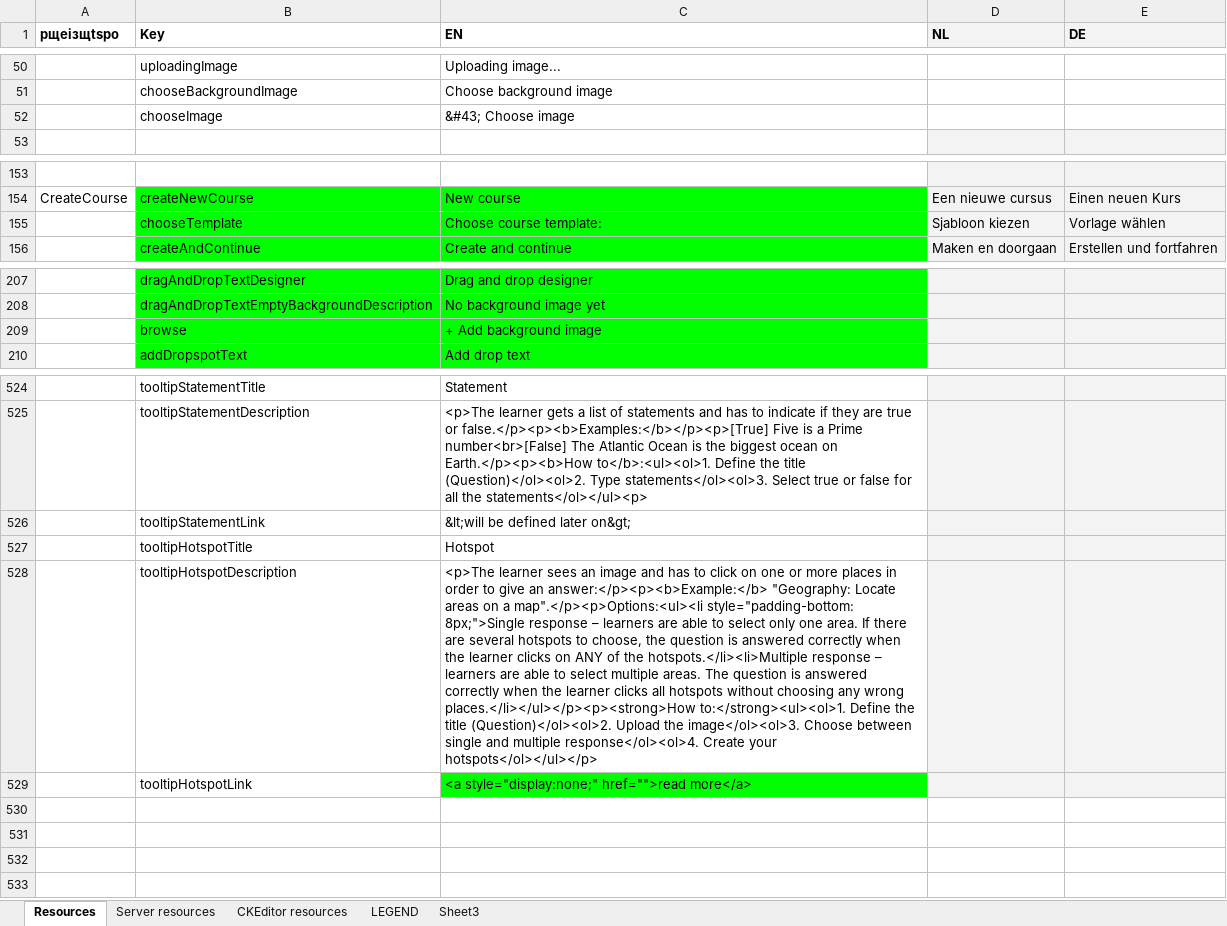
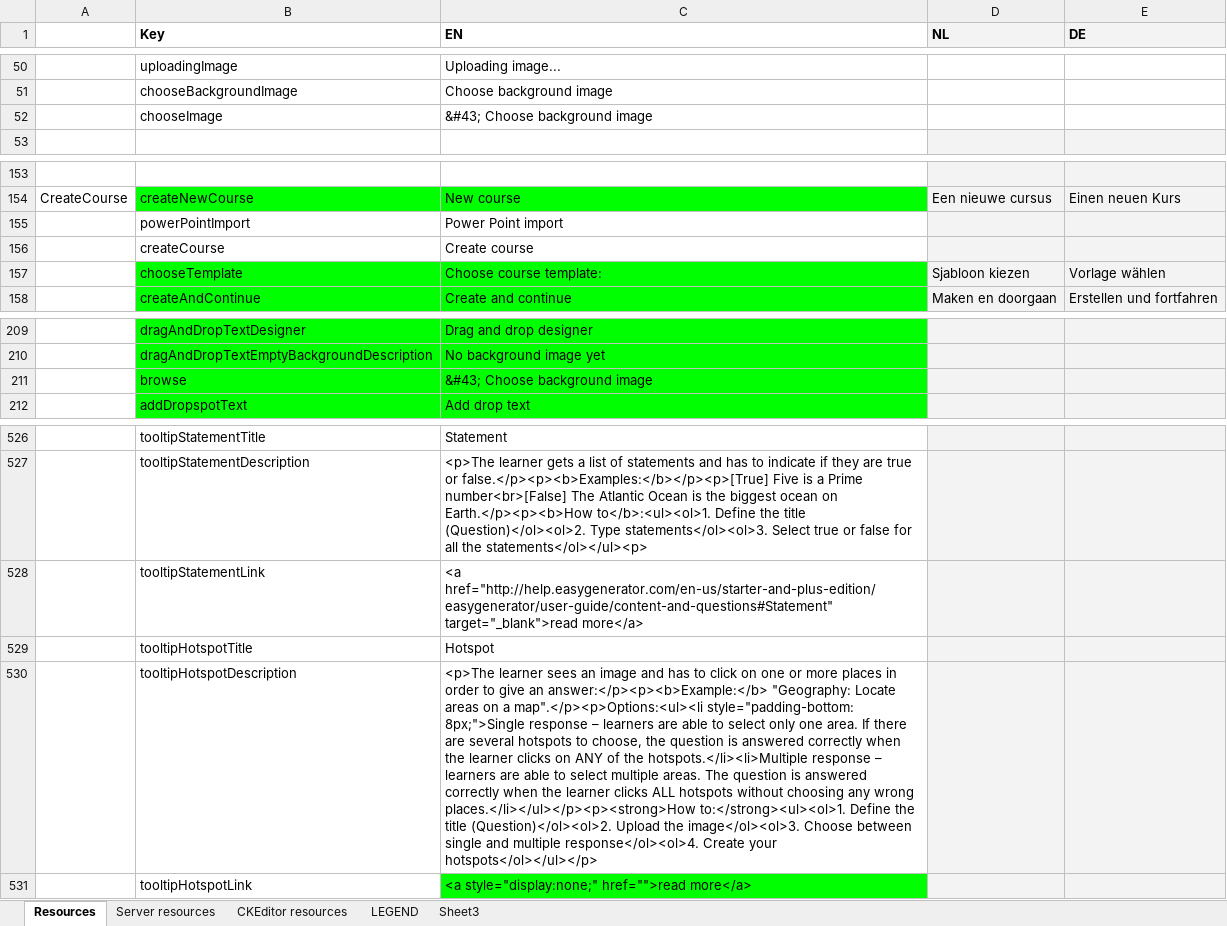
Before and after one commit to jaw4ik/assessment, an Excel workbook: sources/easygenerator.Web/App/localization/resources.xlsx, sheet Resources, drawn as a sheet; only a part is shown, gaps mark what is left out; values as stored, in another font and other column widths than the file's, no borders; addresses are those after the commit; the diff names each change by its address in the sheet, - before the commit and + after, or states it on an @@ line.

```diff
--- a/sources/easygenerator.Web/App/localization/resources.xlsx (sheet Resources)
+++ b/sources/easygenerator.Web/App/localization/resources.xlsx (sheet Resources)
-A1: рщеізщtspo
+A1: (empty)
-C52 (EN): &#43; Choose image
+C52 (EN): &#43; Choose background image
+row 155:  | powerPointImport | Power Point import
+row 156:  | createCourse | Create course
-C211 (EN): + Add background image
+C211 (EN): &#43; Choose background image
-C528 (EN): &lt;will be defined later on&gt;
+C528 (EN): <a href="http://help.easygenerator.com/en-us/starter-and-plus-edition/easygenerator/user-guide/content-and-questions#Statement" target="_blank">read more</a>
-C530 (EN): …learner clicks all hotspots without…
+C530 (EN): …learner clicks ALL hotspots without…
```
Also changed, not shown: 1 other file.
